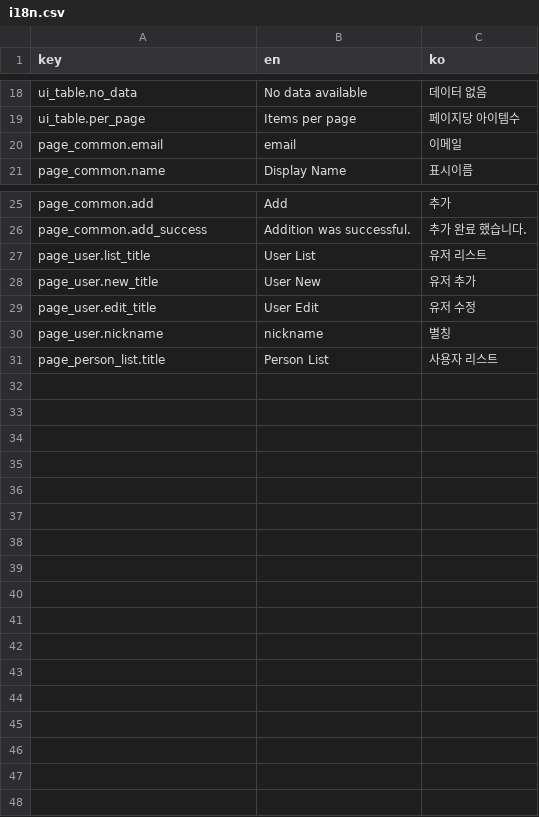
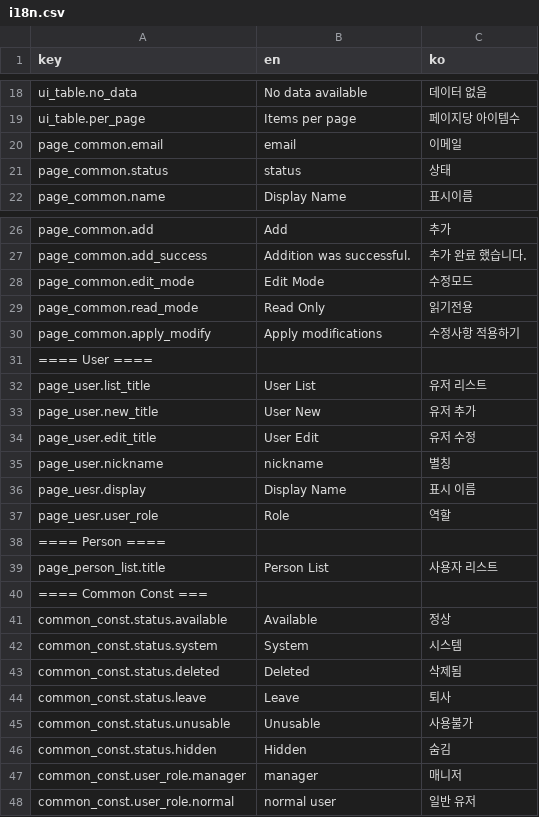
Before and after one commit to yiunsr/suerp, a CSV file: front/src/assets/csv/i18n.csv, drawn as a sheet; only a part is shown, gaps mark what is left out; the diff names each change by its address in the sheet, - before the commit and + after, or states it on an @@ line.

Commit message:
유저 수정모드 추가중

```diff
--- a/front/src/assets/csv/i18n.csv
+++ b/front/src/assets/csv/i18n.csv
+row 21: page_common.status | status | 상태
+row 28: page_common.edit_mode | Edit Mode | 수정모드
+row 29: page_common.read_mode | Read Only | 읽기전용
+row 30: page_common.apply_modify | Apply modifications | 수정사항 적용하기
+row 31: ==== User ====
+row 36: page_uesr.display | Display Name | 표시 이름
+row 37: page_uesr.user_role | Role | 역할
+row 38: ==== Person ====
+row 40: ==== Common Const ===
+row 41: common_const.status.available | Available | 정상
+row 42: common_const.status.system | System | 시스템
+row 43: common_const.status.deleted | Deleted | 삭제됨
+row 44: common_const.status.leave | Leave | 퇴사
+row 45: common_const.status.unusable | Unusable | 사용불가
+row 46: common_const.status.hidden | Hidden | 숨김
+row 47: common_const.user_role.manager | manager | 매니저
+row 48: common_const.user_role.normal | normal user | 일반 유저
```
Also changed, not shown: 18 other files.
